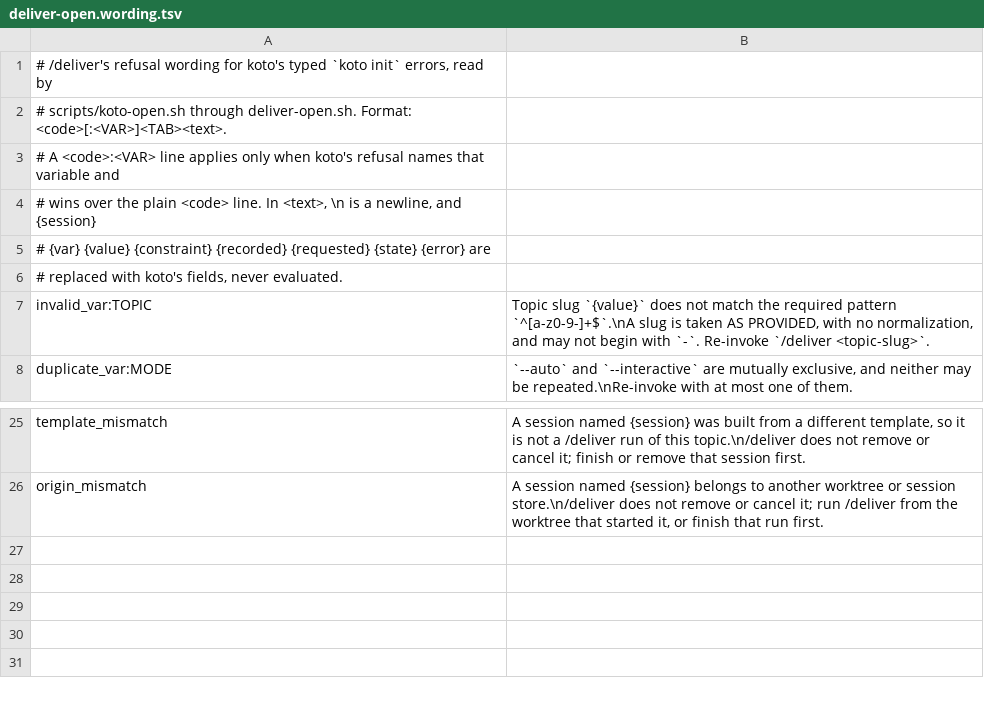
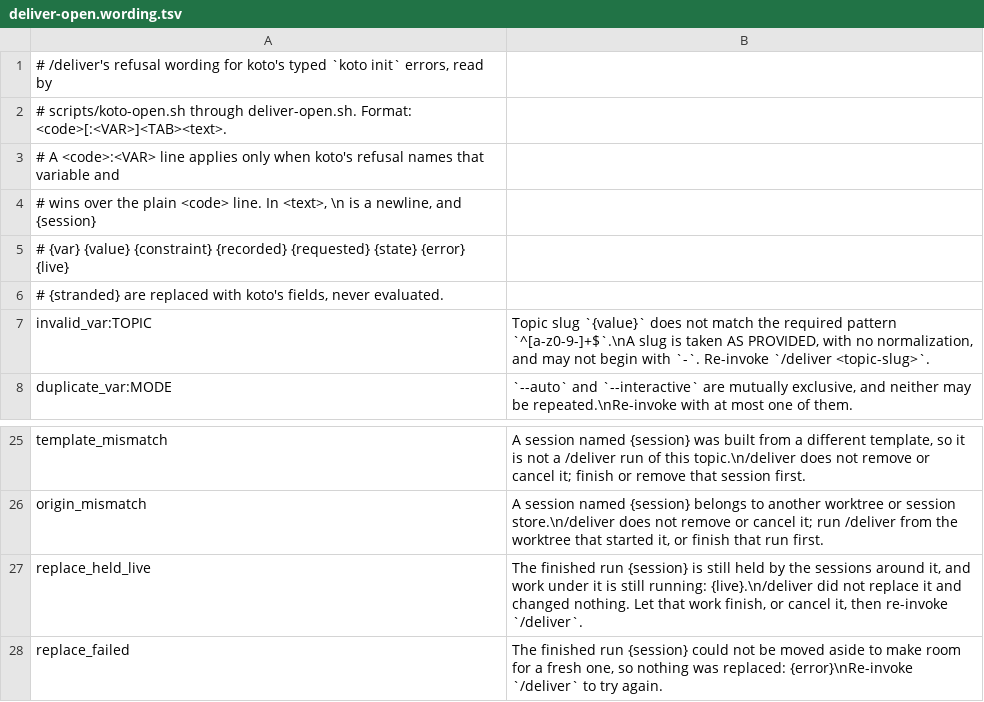
Before and after one commit to tsukumogami/shirabe, a TSV file: skills/deliver/scripts/deliver-open.wording.tsv, drawn as a sheet; only a part is shown, gaps mark what is left out.

```diff
--- a/skills/deliver/scripts/deliver-open.wording.tsv
+++ b/skills/deliver/scripts/deliver-open.wording.tsv
@@ -4,4 +4,4 @@
 # wins over the plain <code> line. In <text>, \n is a newline, and {session}
-# {var} {value} {constraint} {recorded} {requested} {state} {error} are
-# replaced with koto's fields, never evaluated.
+# {var} {value} {constraint} {recorded} {requested} {state} {error} {live}
+# {stranded} are replaced with koto's fields, never evaluated.
 invalid_var:TOPIC	Topic slug `{value}` does not match the required pattern `^[a-z0-9-]+$`.\nA slug is taken AS PROVIDED, with no normalization, and may not begin with `-`. Re-invoke `/deliver <topic-slug>`.
@@ -26 +26,3 @@ template_mismatch	A session named {session} was built from a different template,
 origin_mismatch	A session named {session} belongs to another worktree or session store.\n/deliver does not remove or cancel it; run /deliver from the worktree that started it, or finish that run first.
+replace_held_live	The finished run {session} is still held by the sessions around it, and work under it is still running: {live}.\n/deliver did not replace it and changed nothing. Let that work finish, or cancel it, then re-invoke `/deliver`.
+replace_failed	The finished run {session} could not be moved aside to make room for a fresh one, so nothing was replaced: {error}\nRe-invoke `/deliver` to try again.
```
Also changed, not shown: skills/execute/scripts/execute-open-wording.tsv, skills/scope/scripts/scope-open.wording.tsv, 15 other files.
